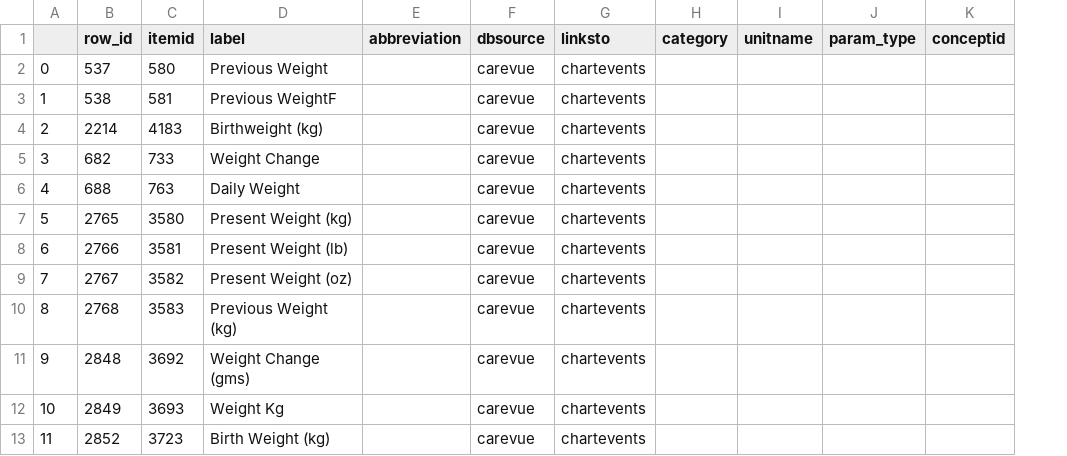
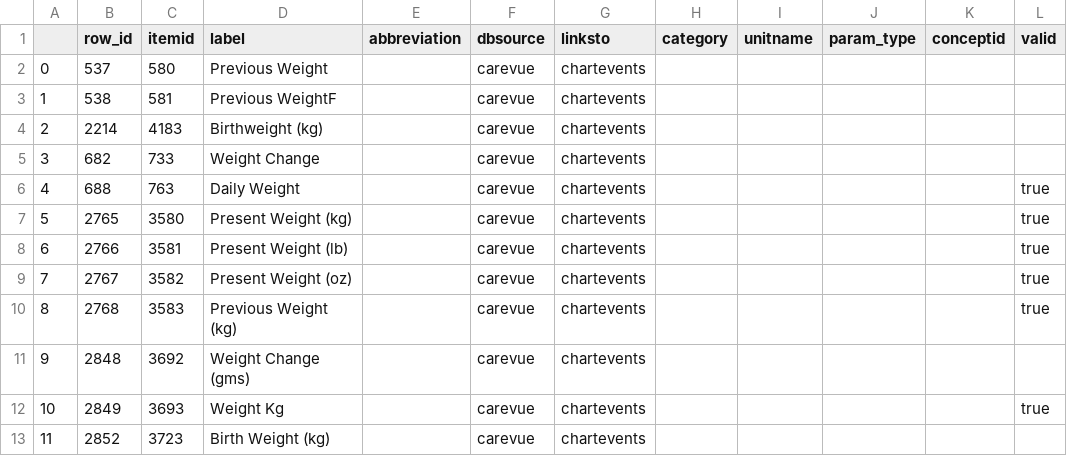
Before and after one commit to parisni/mimic, a CSV file: mimic3/ANGUS2013/ITEMS_WEIGHT_20170606.csv, drawn as a sheet; only a part is shown; the diff names each change by its address in the sheet, - before the commit and + after, or states it on an @@ line.

Commit message:
weight

```diff
--- a/mimic3/ANGUS2013/ITEMS_WEIGHT_20170606.csv
+++ b/mimic3/ANGUS2013/ITEMS_WEIGHT_20170606.csv
+column L (valid), rows 6-12: true | true | true | true | true |  | true
```
